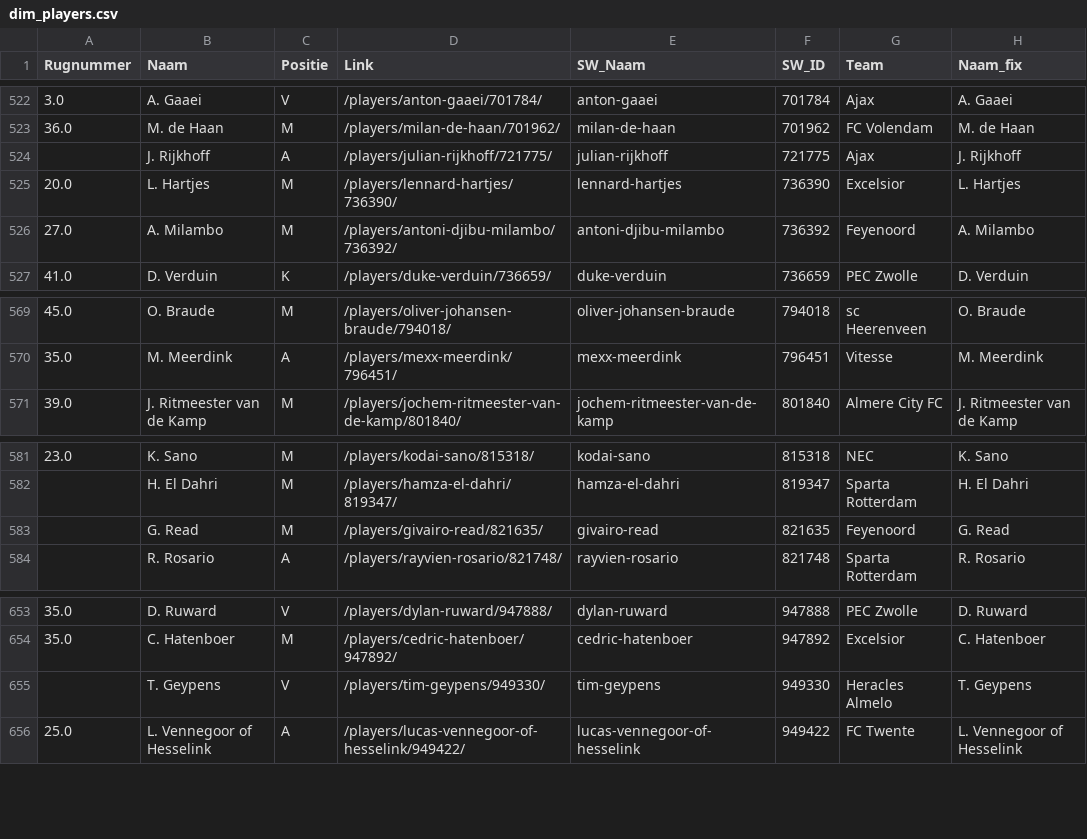
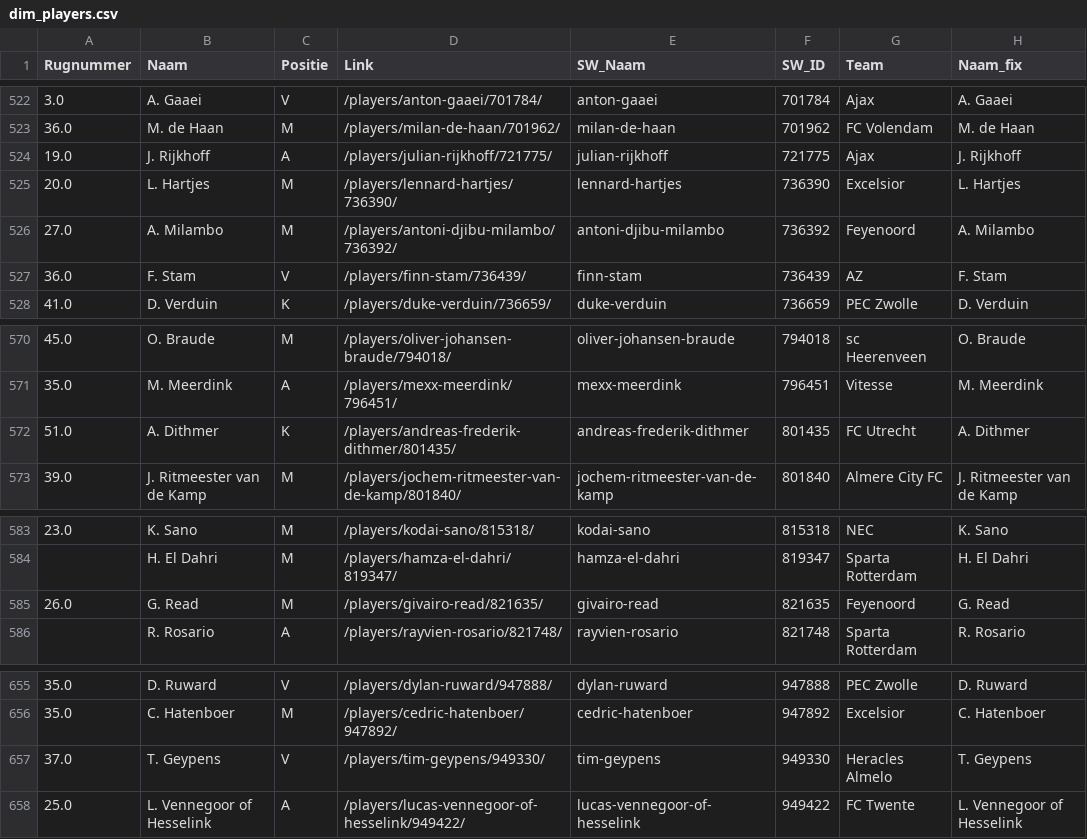
Before and after one commit to mfleuren/sport-scraping, a CSV file: scraper_soccerway/dash/data/dim_players.csv, drawn as a sheet; only a part is shown, gaps mark what is left out.

```diff
--- a/scraper_soccerway/dash/data/dim_players.csv
+++ b/scraper_soccerway/dash/data/dim_players.csv
@@ -523,5 +523,6 @@ Rugnummer;Naam;Positie;Link;SW_Naam;SW_ID;Team;Naam_fix
 36.0;M. de Haan;M;/players/milan-de-haan/701962/;milan-de-haan;701962;FC Volendam;M. de Haan
-;J. Rijkhoff;A;/players/julian-rijkhoff/721775/;julian-rijkhoff;721775;Ajax;J. Rijkhoff
+19.0;J. Rijkhoff;A;/players/julian-rijkhoff/721775/;julian-rijkhoff;721775;Ajax;J. Rijkhoff
 20.0;L. Hartjes;M;/players/lennard-hartjes/736390/;lennard-hartjes;736390;Excelsior;L. Hartjes
 27.0;A. Milambo;M;/players/antoni-djibu-milambo/736392/;antoni-djibu-milambo;736392;Feyenoord;A. Milambo
+36.0;F. Stam;V;/players/finn-stam/736439/;finn-stam;736439;AZ;F. Stam
 41.0;D. Verduin;K;/players/duke-verduin/736659/;duke-verduin;736659;PEC Zwolle;D. Verduin
@@ -570,2 +571,3 @@ Rugnummer;Naam;Positie;Link;SW_Naam;SW_ID;Team;Naam_fix
 35.0;M. Meerdink;A;/players/mexx-meerdink/796451/;mexx-meerdink;796451;Vitesse;M. Meerdink
+51.0;A. Dithmer;K;/players/andreas-frederik-dithmer/801435/;andreas-frederik-dithmer;801435;FC Utrecht;A. Dithmer
 39.0;J. Ritmeester van de Kamp;M;/players/jochem-ritmeester-van-de-kamp/801840/;jochem-ritmeester-van-de-kamp;801840;Almere City FC;J. Ritmeester van de Kamp
@@ -582,3 +584,3 @@ Rugnummer;Naam;Positie;Link;SW_Naam;SW_ID;Team;Naam_fix
 ;H. El Dahri;M;/players/hamza-el-dahri/819347/;hamza-el-dahri;819347;Sparta Rotterdam;H. El Dahri
-;G. Read;M;/players/givairo-read/821635/;givairo-read;821635;Feyenoord;G. Read
+26.0;G. Read;M;/players/givairo-read/821635/;givairo-read;821635;Feyenoord;G. Read
 ;R. Rosario;A;/players/rayvien-rosario/821748/;rayvien-rosario;821748;Sparta Rotterdam;R. Rosario
@@ -654,3 +656,3 @@ Rugnummer;Naam;Positie;Link;SW_Naam;SW_ID;Team;Naam_fix
 35.0;C. Hatenboer;M;/players/cedric-hatenboer/947892/;cedric-hatenboer;947892;Excelsior;C. Hatenboer
-;T. Geypens;V;/players/tim-geypens/949330/;tim-geypens;949330;Heracles Almelo;T. Geypens
+37.0;T. Geypens;V;/players/tim-geypens/949330/;tim-geypens;949330;Heracles Almelo;T. Geypens
 25.0;L. Vennegoor of Hesselink;A;/players/lucas-vennegoor-of-hesselink/949422/;lucas-vennegoor-of-hesselink;949422;FC Twente;L. Vennegoor of Hesselink
```
Also changed, not shown: scraper_soccerway/dash/data/substitutions.csv, 2 other files.
